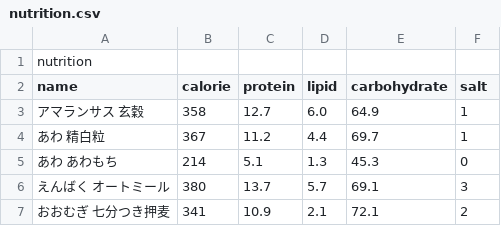
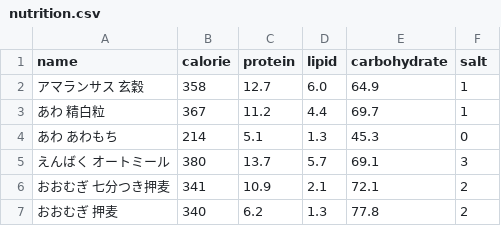
Before and after one commit to Noz4416/git-recipes-can-app, a CSV file: db/nutrition.csv, drawn as a sheet; only a part is shown; the shorter side is filled out with more unchanged rows; the diff names each change by its address in the sheet, - before the commit and + after, or states it on an @@ line.

```diff
--- a/db/nutrition.csv
+++ b/db/nutrition.csv
-row 1: nutrition
```
Also changed, not shown: 6 other files.
